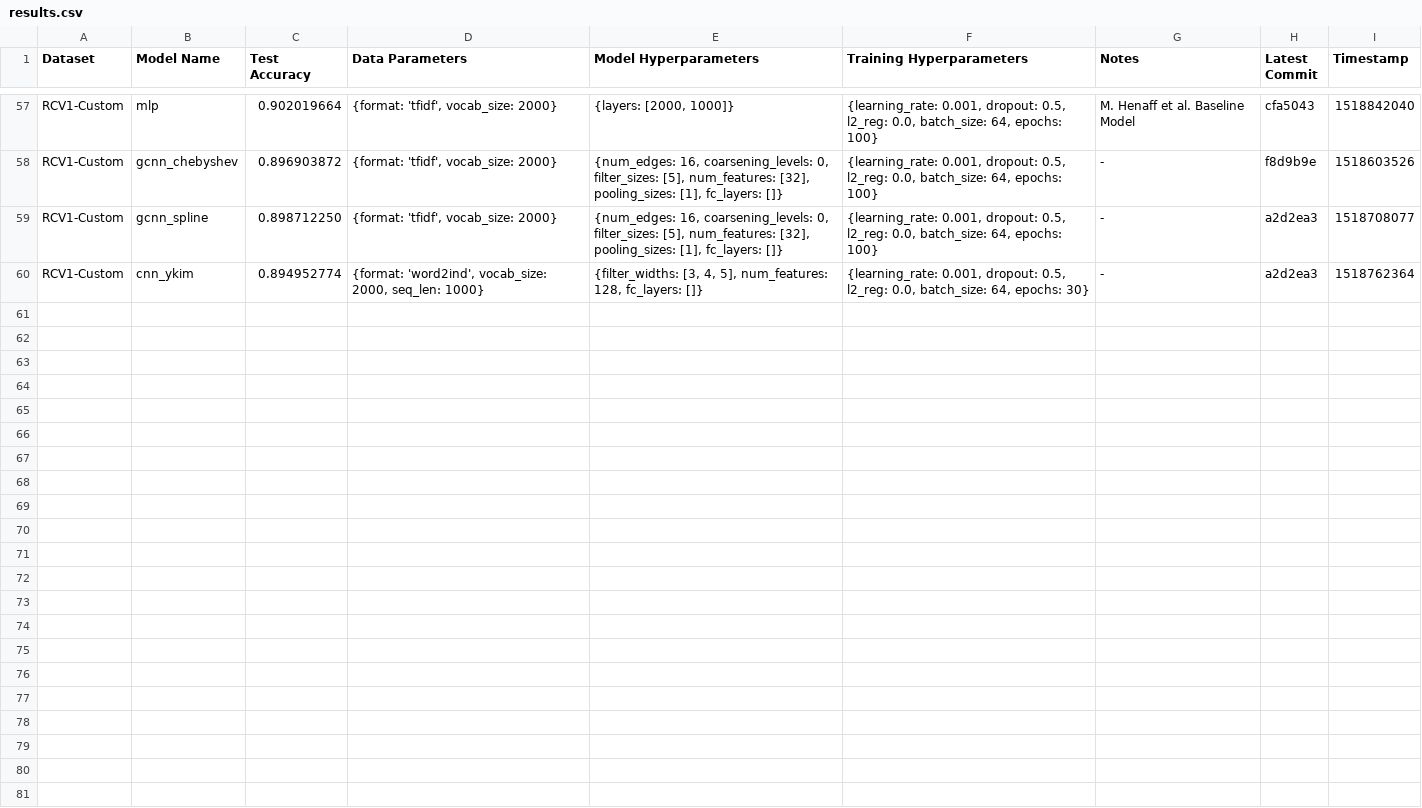
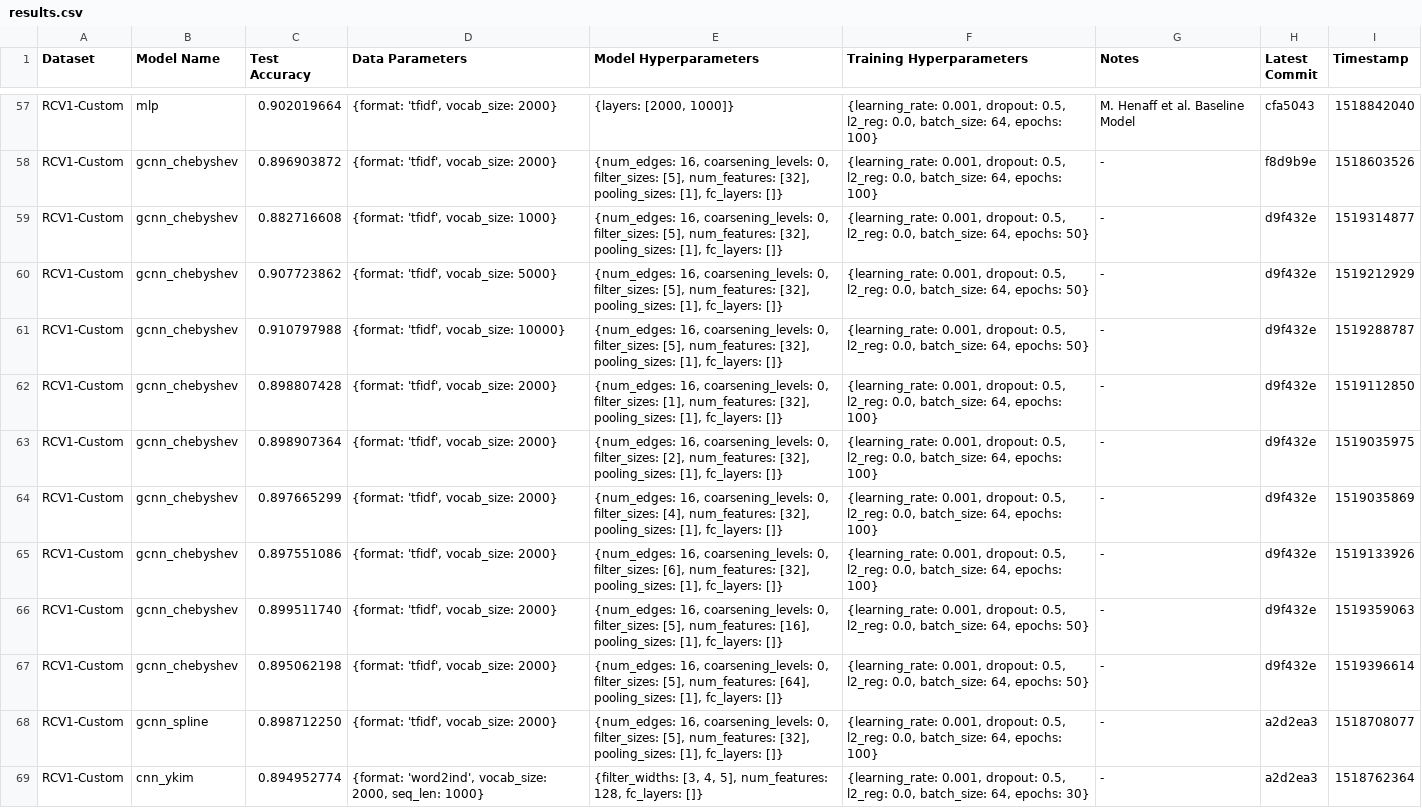
Before and after one commit to SuyashLakhotia/TextCategorization, a CSV file: results.csv, drawn as a sheet; only a part is shown, gaps mark what is left out.

Commit message:
Added RCV1 Experiments

```diff
--- a/results.csv
+++ b/results.csv
@@ -58,2 +58,11 @@
 "RCV1-Custom","gcnn_chebyshev","0.896903872","{format: 'tfidf', vocab_size: 2000}","{num_edges: 16, coarsening_levels: 0, filter_sizes: [5], num_features: [32], pooling_sizes: [1], fc_layers: []}","{learning_rate: 0.001, dropout: 0.5, l2_reg: 0.0, batch_size: 64, epochs: 100}","-","f8d9b9e","1518603526"
+"RCV1-Custom","gcnn_chebyshev","0.882716608","{format: 'tfidf', vocab_size: 1000}","{num_edges: 16, coarsening_levels: 0, filter_sizes: [5], num_features: [32], pooling_sizes: [1], fc_layers: []}","{learning_rate: 0.001, dropout: 0.5, l2_reg: 0.0, batch_size: 64, epochs: 50}","-","d9f432e","1519314877"
+"RCV1-Custom","gcnn_chebyshev","0.907723862","{format: 'tfidf', vocab_size: 5000}","{num_edges: 16, coarsening_levels: 0, filter_sizes: [5], num_features: [32], pooling_sizes: [1], fc_layers: []}","{learning_rate: 0.001, dropout: 0.5, l2_reg: 0.0, batch_size: 64, epochs: 50}","-","d9f432e","1519212929"
+"RCV1-Custom","gcnn_chebyshev","0.910797988","{format: 'tfidf', vocab_size: 10000}","{num_edges: 16, coarsening_levels: 0, filter_sizes: [5], num_features: [32], pooling_sizes: [1], fc_layers: []}","{learning_rate: 0.001, dropout: 0.5, l2_reg: 0.0, batch_size: 64, epochs: 50}","-","d9f432e","1519288787"
+"RCV1-Custom","gcnn_chebyshev","0.898807428","{format: 'tfidf', vocab_size: 2000}","{num_edges: 16, coarsening_levels: 0, filter_sizes: [1], num_features: [32], pooling_sizes: [1], fc_layers: []}","{learning_rate: 0.001, dropout: 0.5, l2_reg: 0.0, batch_size: 64, epochs: 100}","-","d9f432e","1519112850"
+"RCV1-Custom","gcnn_chebyshev","0.898907364","{format: 'tfidf', vocab_size: 2000}","{num_edges: 16, coarsening_levels: 0, filter_sizes: [2], num_features: [32], pooling_sizes: [1], fc_layers: []}","{learning_rate: 0.001, dropout: 0.5, l2_reg: 0.0, batch_size: 64, epochs: 100}","-","d9f432e","1519035975"
+"RCV1-Custom","gcnn_chebyshev","0.897665299","{format: 'tfidf', vocab_size: 2000}","{num_edges: 16, coarsening_levels: 0, filter_sizes: [4], num_features: [32], pooling_sizes: [1], fc_layers: []}","{learning_rate: 0.001, dropout: 0.5, l2_reg: 0.0, batch_size: 64, epochs: 100}","-","d9f432e","1519035869"
+"RCV1-Custom","gcnn_chebyshev","0.897551086","{format: 'tfidf', vocab_size: 2000}","{num_edges: 16, coarsening_levels: 0, filter_sizes: [6], num_features: [32], pooling_sizes: [1], fc_layers: []}","{learning_rate: 0.001, dropout: 0.5, l2_reg: 0.0, batch_size: 64, epochs: 100}","-","d9f432e","1519133926"
+"RCV1-Custom","gcnn_chebyshev","0.899511740","{format: 'tfidf', vocab_size: 2000}","{num_edges: 16, coarsening_levels: 0, filter_sizes: [5], num_features: [16], pooling_sizes: [1], fc_layers: []}","{learning_rate: 0.001, dropout: 0.5, l2_reg: 0.0, batch_size: 64, epochs: 50}","-","d9f432e","1519359063"
+"RCV1-Custom","gcnn_chebyshev","0.895062198","{format: 'tfidf', vocab_size: 2000}","{num_edges: 16, coarsening_levels: 0, filter_sizes: [5], num_features: [64], pooling_sizes: [1], fc_layers: []}","{learning_rate: 0.001, dropout: 0.5, l2_reg: 0.0, batch_size: 64, epochs: 50}","-","d9f432e","1519396614"
 "RCV1-Custom","gcnn_spline","0.898712250","{format: 'tfidf', vocab_size: 2000}","{num_edges: 16, coarsening_levels: 0, filter_sizes: [5], num_features: [32], pooling_sizes: [1], fc_layers: []}","{learning_rate: 0.001, dropout: 0.5, l2_reg: 0.0, batch_size: 64, epochs: 100}","-","a2d2ea3","1518708077"
```
